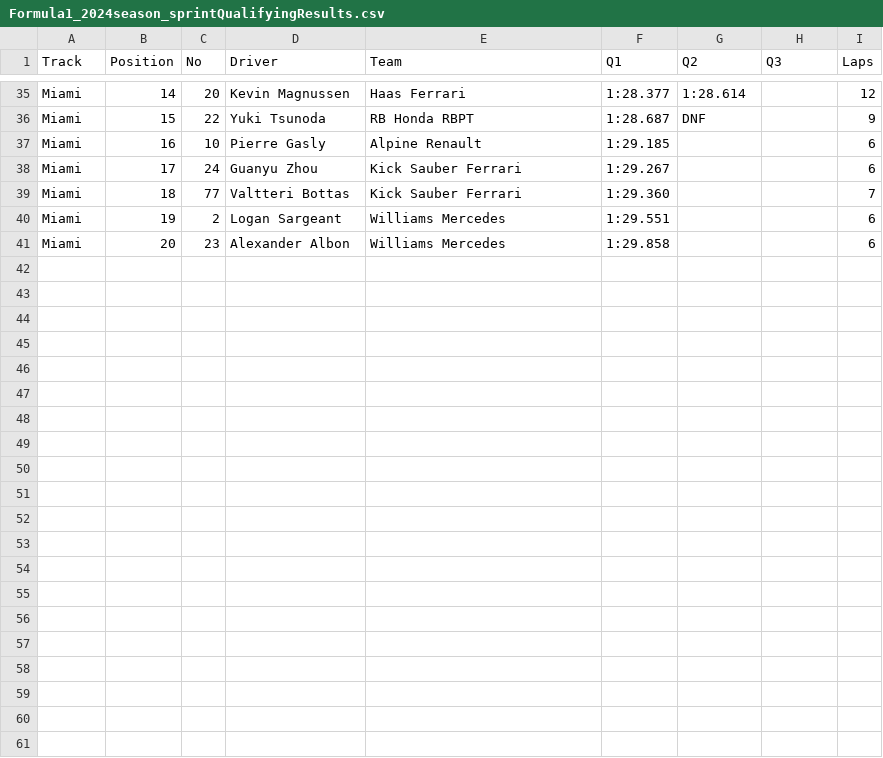
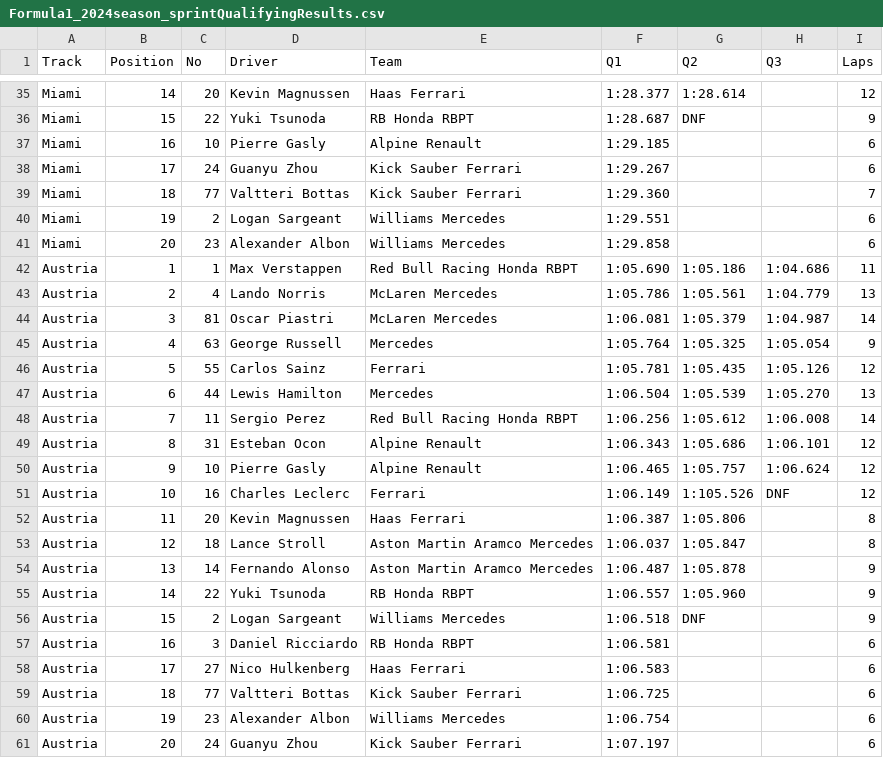
Before and after one commit to toUpperCase78/formula1-datasets, a CSV file: Formula1_2024season_sprintQualifyingResults.csv, drawn as a sheet; only a part is shown, gaps mark what is left out; the diff names each change by its address in the sheet, - before the commit and + after, or states it on an @@ line.

Commit message:
F1 2024 Season Sprint Qualifying Results (3 of 6)

```diff
--- a/Formula1_2024season_sprintQualifyingResults.csv
+++ b/Formula1_2024season_sprintQualifyingResults.csv
+row 42: Austria | 1 | 1 | Max Verstappen | Red Bull Racing Honda RBPT | 1:05.690 | 1:05.186 | 1:04.686 | 11
+row 43: Austria | 2 | 4 | Lando Norris | McLaren Mercedes | 1:05.786 | 1:05.561 | 1:04.779 | 13
+row 44: Austria | 3 | 81 | Oscar Piastri | McLaren Mercedes | 1:06.081 | 1:05.379 | 1:04.987 | 14
+row 45: Austria | 4 | 63 | George Russell | Mercedes | 1:05.764 | 1:05.325 | 1:05.054 | 9
+row 46: Austria | 5 | 55 | Carlos Sainz | Ferrari | 1:05.781 | 1:05.435 | 1:05.126 | 12
+row 47: Austria | 6 | 44 | Lewis Hamilton | Mercedes | 1:06.504 | 1:05.539 | 1:05.270 | 13
+row 48: Austria | 7 | 11 | Sergio Perez | Red Bull Racing Honda RBPT | 1:06.256 | 1:05.612 | 1:06.008 | 14
+row 49: Austria | 8 | 31 | Esteban Ocon | Alpine Renault | 1:06.343 | 1:05.686 | 1:06.101 | 12
+row 50: Austria | 9 | 10 | Pierre Gasly | Alpine Renault | 1:06.465 | 1:05.757 | 1:06.624 | 12
+row 51: Austria | 10 | 16 | Charles Leclerc | Ferrari | 1:06.149 | 1:105.526 | DNF | 12
+row 52: Austria | 11 | 20 | Kevin Magnussen | Haas Ferrari | 1:06.387 | 1:05.806 |  | 8
+row 53: Austria | 12 | 18 | Lance Stroll | Aston Martin Aramco Mercedes | 1:06.037 | 1:05.847 |  | 8
+row 54: Austria | 13 | 14 | Fernando Alonso | Aston Martin Aramco Mercedes | 1:06.487 | 1:05.878 |  | 9
+row 55: Austria | 14 | 22 | Yuki Tsunoda | RB Honda RBPT | 1:06.557 | 1:05.960 |  | 9
+row 56: Austria | 15 | 2 | Logan Sargeant | Williams Mercedes | 1:06.518 | DNF |  | 9
+row 57: Austria | 16 | 3 | Daniel Ricciardo | RB Honda RBPT | 1:06.581 |  |  | 6
+row 58: Austria | 17 | 27 | Nico Hulkenberg | Haas Ferrari | 1:06.583 |  |  | 6
+row 59: Austria | 18 | 77 | Valtteri Bottas | Kick Sauber Ferrari | 1:06.725 |  |  | 6
+row 60: Austria | 19 | 23 | Alexander Albon | Williams Mercedes | 1:06.754 |  |  | 6
+row 61: Austria | 20 | 24 | Guanyu Zhou | Kick Sauber Ferrari | 1:07.197 |  |  | 6
```
